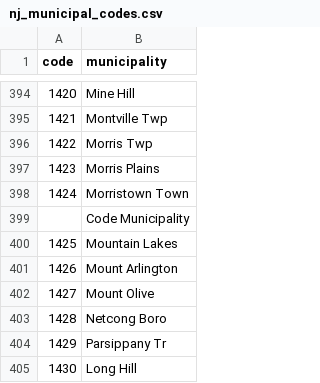
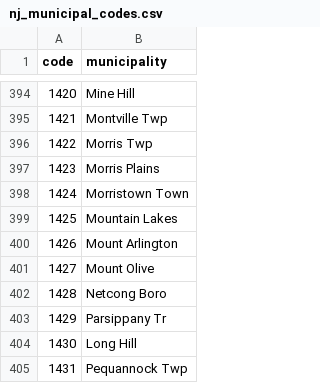
Before and after one commit to kylemichaelreaves/landlord_data, a CSV file: nj_municipal_codes.csv, drawn as a sheet; only a part is shown, gaps mark what is left out; the shorter side is filled out with more unchanged rows.

Commit message:
The header in the middle of this file was needless
It's gone now.

```diff
--- a/nj_municipal_codes.csv
+++ b/nj_municipal_codes.csv
@@ -398,3 +398,2 @@ code,municipality
 1424,Morristown Town
-,Code Municipality
 1425,Mountain Lakes
```
